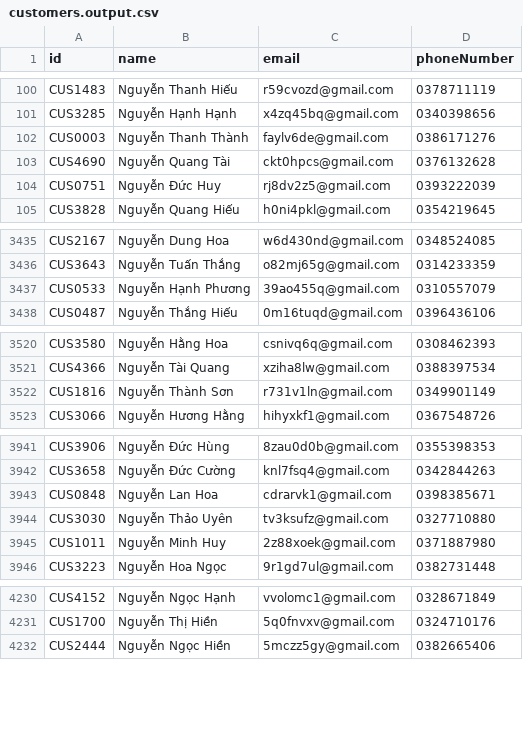
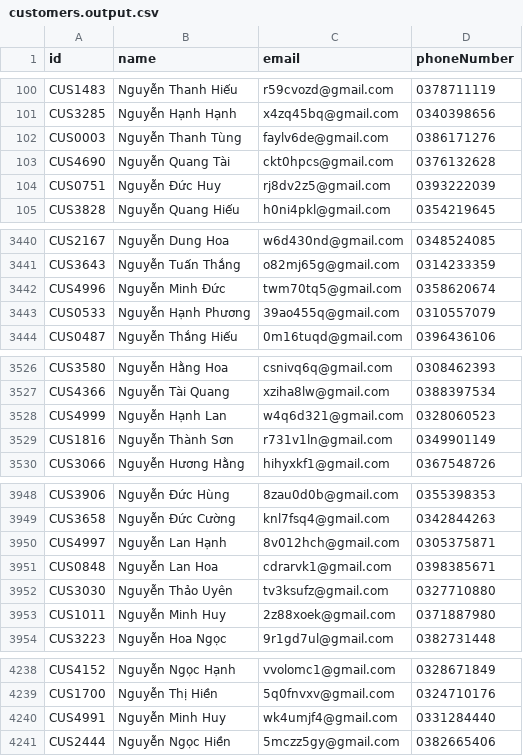
Before and after one commit to Duc-PA02/ConsologApp, a CSV file: ProcessingFolder/OutputFolder/customers.output.csv, drawn as a sheet; only a part is shown, gaps mark what is left out; the diff covers the shown part only.

```diff
--- a/ProcessingFolder/OutputFolder/customers.output.csv
+++ b/ProcessingFolder/OutputFolder/customers.output.csv
@@ -101,3 +101,3 @@ CUS1483,Nguyễn Thanh Hiếu,r59cvozd@gmail.com,0378711119
 CUS3285,Nguyễn Hạnh Hạnh,x4zq45bq@gmail.com,0340398656
-CUS0003,Nguyễn Thanh Thành,faylv6de@gmail.com,0386171276
+CUS0003,Nguyễn Thanh Tùng,faylv6de@gmail.com,0386171276
 CUS4690,Nguyễn Quang Tài,ckt0hpcs@gmail.com,0376132628
@@ -3436,2 +3441,3 @@ CUS2167,Nguyễn Dung Hoa,w6d430nd@gmail.com,0348524085
 CUS3643,Nguyễn Tuấn Thắng,o82mj65g@gmail.com,0314233359
+CUS4996,Nguyễn Minh Đức,twm70tq5@gmail.com,0358620674
 CUS0533,Nguyễn Hạnh Phương,39ao455q@gmail.com,0310557079
@@ -3521,2 +3527,3 @@ CUS3580,Nguyễn Hằng Hoa,csnivq6q@gmail.com,0308462393
 CUS4366,Nguyễn Tài Quang,xziha8lw@gmail.com,0388397534
+CUS4999,Nguyễn Hạnh Lan,w4q6d321@gmail.com,0328060523
 CUS1816,Nguyễn Thành Sơn,r731v1ln@gmail.com,0349901149
@@ -3942,2 +3949,3 @@ CUS3906,Nguyễn Đức Hùng,8zau0d0b@gmail.com,0355398353
 CUS3658,Nguyễn Đức Cường,knl7fsq4@gmail.com,0342844263
+CUS4997,Nguyễn Lan Hạnh,8v012hch@gmail.com,0305375871
 CUS0848,Nguyễn Lan Hoa,cdrarvk1@gmail.com,0398385671
@@ -4231,2 +4239,3 @@ CUS4152,Nguyễn Ngọc Hạnh,vvolomc1@gmail.com,0328671849
 CUS1700,Nguyễn Thị Hiền,5q0fnvxv@gmail.com,0324710176
+CUS4991,Nguyễn Minh Huy,wk4umjf4@gmail.com,0331284440
 CUS2444,Nguyễn Ngọc Hiền,5mczz5gy@gmail.com,0382665406
```
Also changed, not shown: 5 added rows and 4 edited cells elsewhere in this file, 2 other files.
